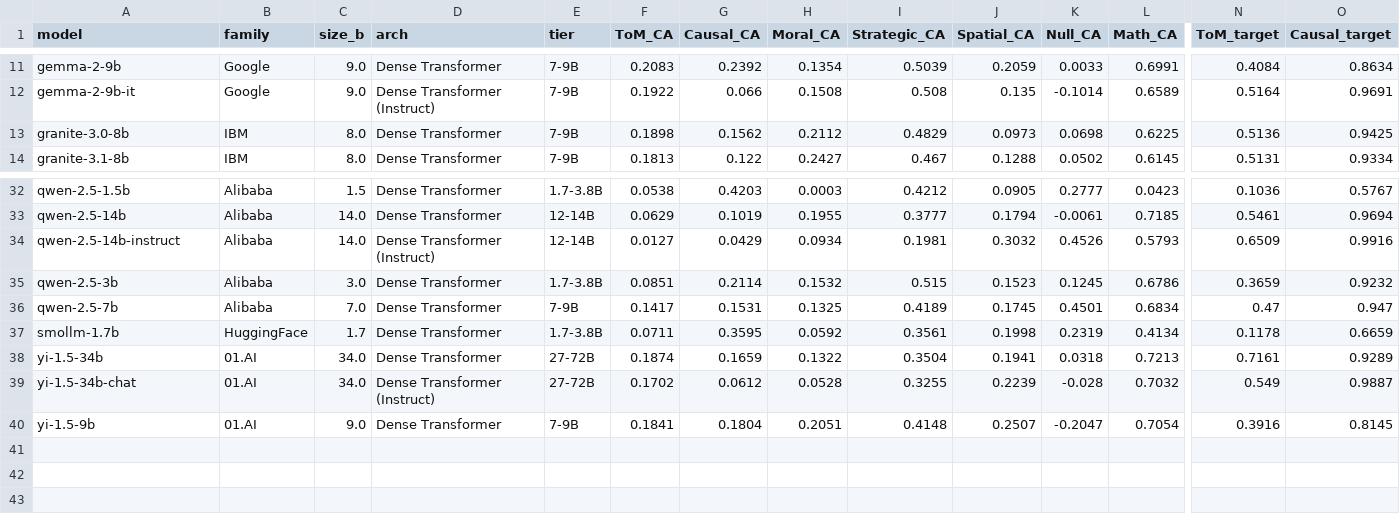
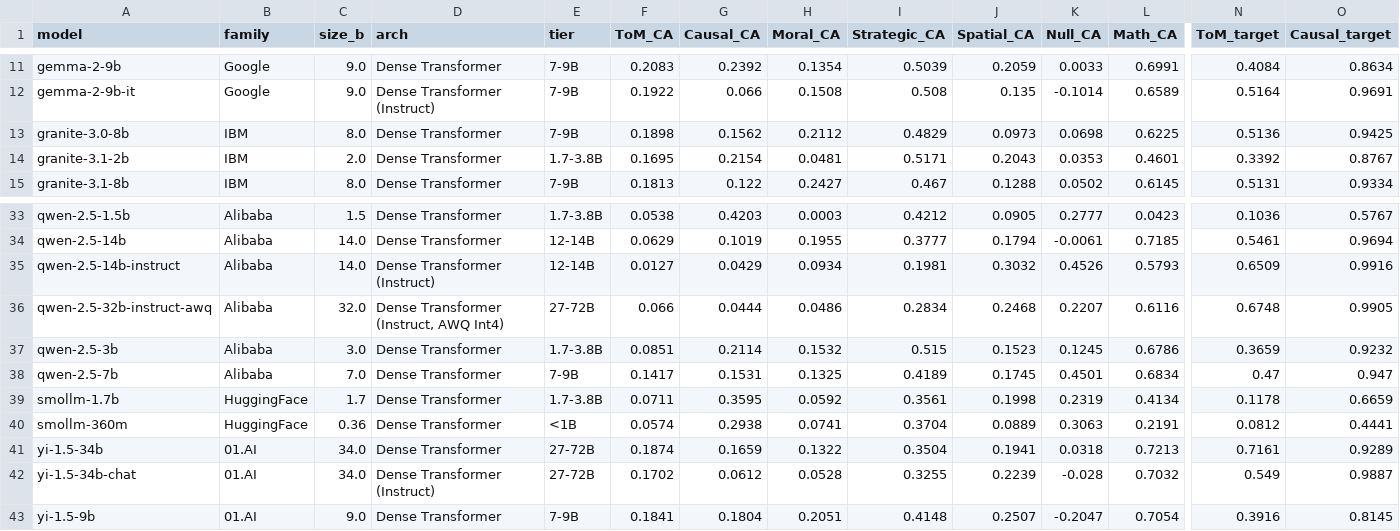
Before and after one commit to preethicarmelbosco-art/Neurips, a CSV file: results/cogbench/table5_master.csv, drawn as a sheet; only a part is shown, gaps mark what is left out; rows hold the shown columns only; the diff names each change by its address in the sheet, - before the commit and + after, or states it on an @@ line.

```diff
--- a/results/cogbench/table5_master.csv
+++ b/results/cogbench/table5_master.csv
+row 14: granite-3.1-2b | IBM | 2.0 | Dense Transformer | 1.7-3.8B | 0.1695 | 0.2154 | 0.0481 | 0.5171 | 0.2043 | 0.0353 | 0.4601 | 0.3392 | 0.8767
+row 36: qwen-2.5-32b-instruct-awq | Alibaba | 32.0 | Dense Transformer (Instruct, AWQ Int4) | 27-72B | 0.066 | 0.0444 | 0.0486 | 0.2834 | 0.2468 | 0.2207 | 0.6116 | 0.6748 | 0.9905
+row 40: smollm-360m | HuggingFace | 0.36 | Dense Transformer | <1B | 0.0574 | 0.2938 | 0.0741 | 0.3704 | 0.0889 | 0.3063 | 0.2191 | 0.0812 | 0.4441
```
Also changed, not shown: results/ceiling_compression/ca_all_rows.csv, results/ceiling_compression/family_primitive_modes.csv, 13 other files.
